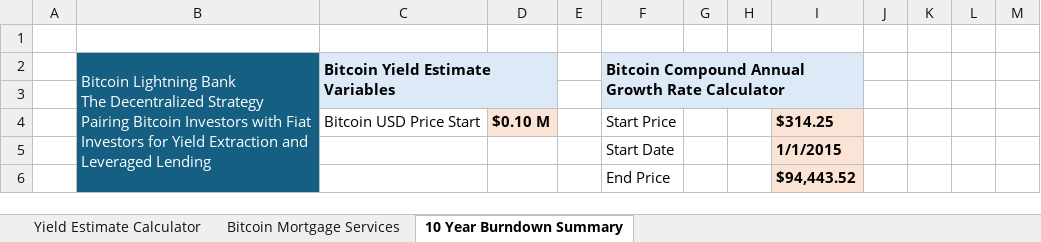
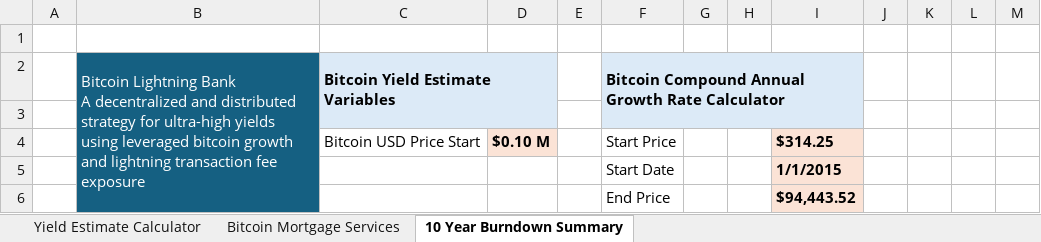
Before and after one commit to Kyle-Hutchinson/Lightning-Bank-Case-Study, an Excel workbook: Bitcoin_Lightning_Bank_Yield_Estimate_Calculator.xlsx, sheet 10 Year Burndown Summary, drawn as a sheet; only a part is shown; values as stored, in another font and other column widths than the file's, no borders; ↵ is a line break in a cell; the diff names each change by its address in the sheet, - before the commit and + after, or states it on an @@ line.

```diff
--- a/Bitcoin_Lightning_Bank_Yield_Estimate_Calculator.xlsx (sheet 10 Year Burndown Summary)
+++ b/Bitcoin_Lightning_Bank_Yield_Estimate_Calculator.xlsx (sheet 10 Year Burndown Summary)
-B2: …Lightning Bank ↵ The Decentralized Strategy ↵ Pairing Bitcoin Investors with Fiat Investors for Yield Extraction and Leveraged Lending
+B2: …Lightning Bank ↵ A decentralized and distributed strategy for ultra-high yields using leveraged bitcoin growth and lightning transaction fee exposure
```
Also changed, not shown: sheet Yield Estimate Calculator, sheet Bitcoin Mortgage Services, formulas that keep their value.
